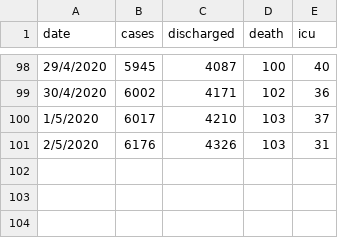
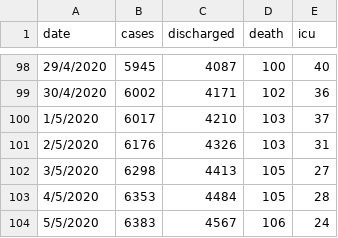
Before and after one commit to ynshung/covid-19-malaysia, a CSV file: covid-19-malaysia.csv, drawn as a sheet; only a part is shown, gaps mark what is left out.

Commit message:
05-05-2020 update

```diff
--- a/covid-19-malaysia.csv
+++ b/covid-19-malaysia.csv
@@ -101 +101,4 @@ date,cases,discharged,death,icu
 2/5/2020,6176,4326,103,31
+3/5/2020,6298,4413,105,27
+4/5/2020,6353,4484,105,28
+5/5/2020,6383,4567,106,24
```
